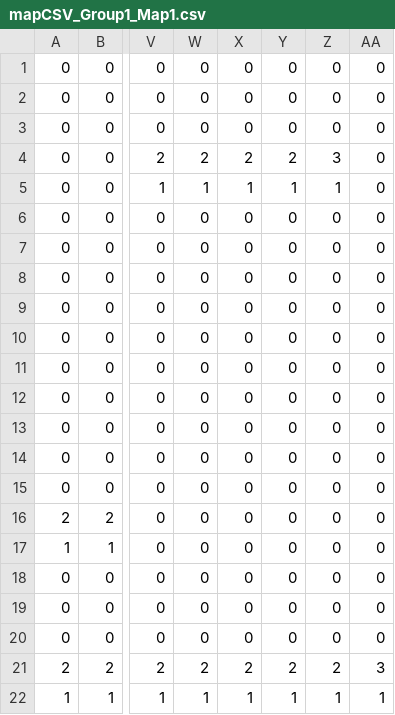
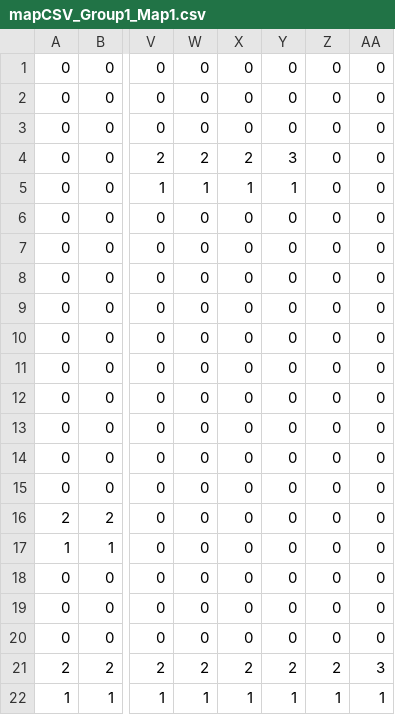
Before and after one commit to jyraukol/gastronautti, a CSV file: assets/mapCSV_Group1_Map1.csv, drawn as a sheet; only a part is shown, gaps mark what is left out; the diff names each change by its address in the sheet, - before the commit and + after, or states it on an @@ line.

```diff
--- a/assets/mapCSV_Group1_Map1.csv
+++ b/assets/mapCSV_Group1_Map1.csv
-Y4: 2
+Y4: 3
-Z4: 3
+Z4: 0
-Z5: 1
+Z5: 0
```
Also changed, not shown: 2 other files.
